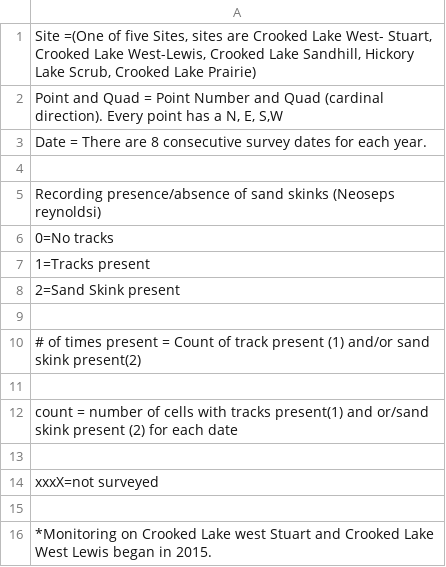
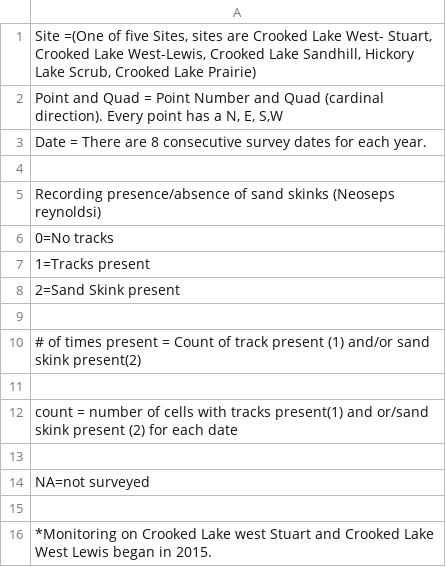
Before and after one commit to jyreep/apple-mango-banana, a CSV file: RScript/Data/SS_Code.csv, drawn as a sheet.

Commit message:
Update SS_Code.csv

```diff
--- a/RScript/Data/SS_Code.csv
+++ b/RScript/Data/SS_Code.csv
@@ -13,3 +13,3 @@ count = number of cells with tracks present(1) and or/sand skink present (2) for
 
-xxxX=not surveyed
+NA=not surveyed
 
```
